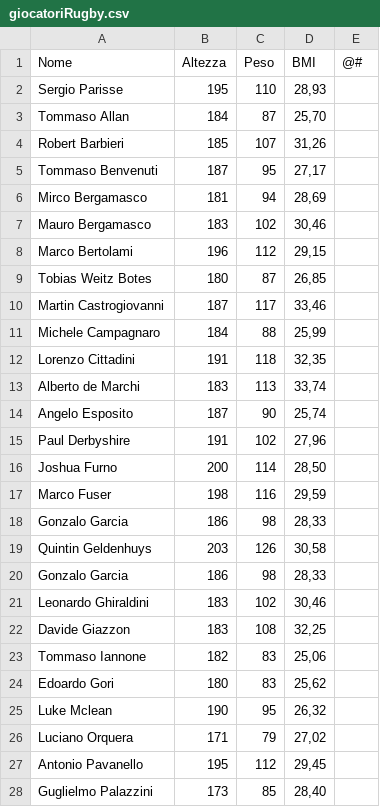
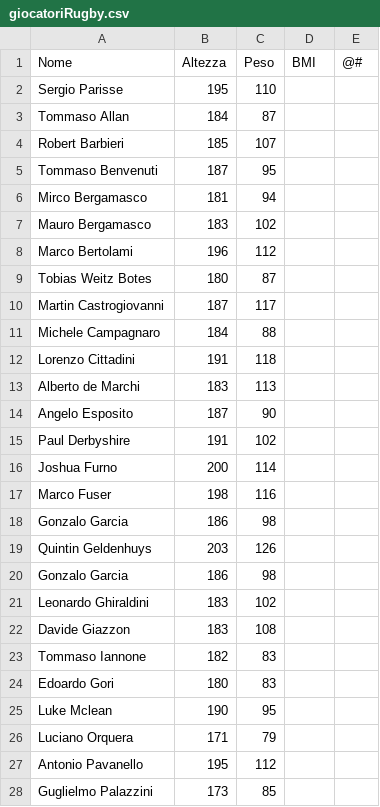
Before and after one commit to SpitefulCookie/GiocatoriRugby, a CSV file: giocatoriRugby.csv, drawn as a sheet; only a part is shown; the diff covers the shown part only.

Commit message:
Update giocatoriRugby.csv

```diff
--- a/giocatoriRugby.csv
+++ b/giocatoriRugby.csv
@@ -1,28 +1,28 @@
 Nome,Altezza,Peso,BMI,@#
-Sergio Parisse,195,110,"28,93",
-Tommaso Allan,184,87,"25,70",
-Robert Barbieri,185,107,"31,26",
-Tommaso Benvenuti,187,95,"27,17",
-Mirco Bergamasco,181,94,"28,69",
-Mauro Bergamasco,183,102,"30,46",
-Marco Bertolami,196,112,"29,15",
-Tobias Weitz Botes,180,87,"26,85",
-Martin Castrogiovanni,187,117,"33,46",
-Michele Campagnaro,184,88,"25,99",
-Lorenzo Cittadini,191,118,"32,35",
-Alberto de Marchi,183,113,"33,74",
-Angelo Esposito,187,90,"25,74",
-Paul Derbyshire,191,102,"27,96",
-Joshua Furno,200,114,"28,50",
-Marco Fuser,198,116,"29,59",
-Gonzalo Garcia,186,98,"28,33",
-Quintin Geldenhuys,203,126,"30,58",
-Gonzalo Garcia,186,98,"28,33",
-Leonardo Ghiraldini,183,102,"30,46",
-Davide Giazzon,183,108,"32,25",
-Tommaso Iannone,182,83,"25,06",
-Edoardo Gori,180,83,"25,62",
-Luke Mclean,190,95,"26,32",
-Luciano Orquera,171,79,"27,02",
-Antonio Pavanello,195,112,"29,45",
-Guglielmo Palazzini,173,85,"28,40",
+Sergio Parisse,195,110,
+Tommaso Allan,184,87,
+Robert Barbieri,185,107,
+Tommaso Benvenuti,187,95,
+Mirco Bergamasco,181,94,
+Mauro Bergamasco,183,102,
+Marco Bertolami,196,112,
+Tobias Weitz Botes,180,87,
+Martin Castrogiovanni,187,117,
+Michele Campagnaro,184,88,
+Lorenzo Cittadini,191,118,
+Alberto de Marchi,183,113,
+Angelo Esposito,187,90,
+Paul Derbyshire,191,102,
+Joshua Furno,200,114,
+Marco Fuser,198,116,
+Gonzalo Garcia,186,98,
+Quintin Geldenhuys,203,126,
+Gonzalo Garcia,186,98,
+Leonardo Ghiraldini,183,102,
+Davide Giazzon,183,108,
+Tommaso Iannone,182,83,
+Edoardo Gori,180,83,
+Luke Mclean,190,95,
+Luciano Orquera,171,79,
+Antonio Pavanello,195,112,
+Guglielmo Palazzini,173,85,
```
Also changed, not shown: 4 edited cells elsewhere in this file.
